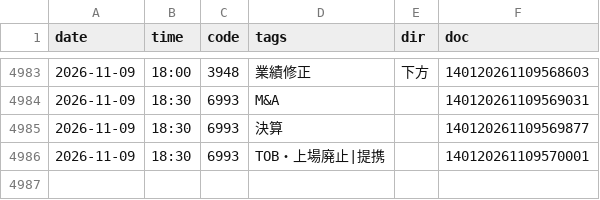
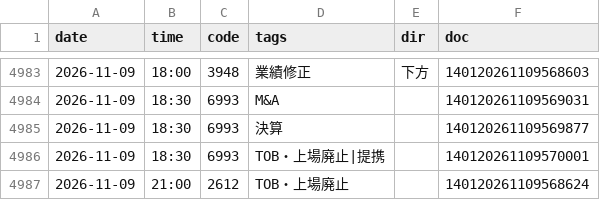
Before and after one commit to invest-ai-info/marketwatch-ai, a CSV file: tdnet-events.csv, drawn as a sheet; only a part is shown, gaps mark what is left out.

```diff
--- a/tdnet-events.csv
+++ b/tdnet-events.csv
@@ -4986 +4986,2 @@
 2026-11-09,18:30,6993,TOB・上場廃止|提携,,140120261109570001
+2026-11-09,21:00,2612,TOB・上場廃止,,140120261109568624
```
Also changed, not shown: highs-tdnet.csv, 2 other files.
